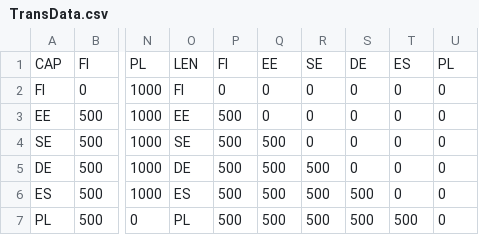
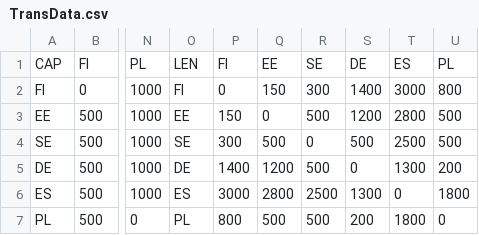
Before and after one commit to tuukkamattlar/Energy_capacity_expansion_model, a CSV file: data/TransData.csv, drawn as a sheet; only a part is shown, gaps mark what is left out; the diff names each change by its address in the sheet, - before the commit and + after, or states it on an @@ line.

```diff
--- a/data/TransData.csv
+++ b/data/TransData.csv
-Q2: 0
+Q2: 150
-R2: 0
+R2: 300
-S2: 0
+S2: 1400
-T2: 0
+T2: 3000
-U2: 0
+U2: 800
-P3: 500
+P3: 150
-R3: 0
+R3: 500
-S3: 0
+S3: 1200
-T3: 0
+T3: 2800
-U3:U4: 0
+U3:U4: 500
-P4: 500
+P4: 300
-S4: 0
+S4: 500
-T4: 0
+T4: 2500
-P5: 500
+P5: 1400
-Q5: 500
+Q5: 1200
-T5: 0
+T5: 1300
-U5: 0
+U5: 200
-P6: 500
+P6: 3000
-Q6: 500
+Q6: 2800
-R6: 500
+R6: 2500
-S6: 500
+S6: 1300
-U6: 0
+U6: 1800
-P7: 500
+P7: 800
-S7: 500
+S7: 200
-T7: 500
+T7: 1800
```
Also changed, not shown: data/CapacityData.csv, 5 other files.
